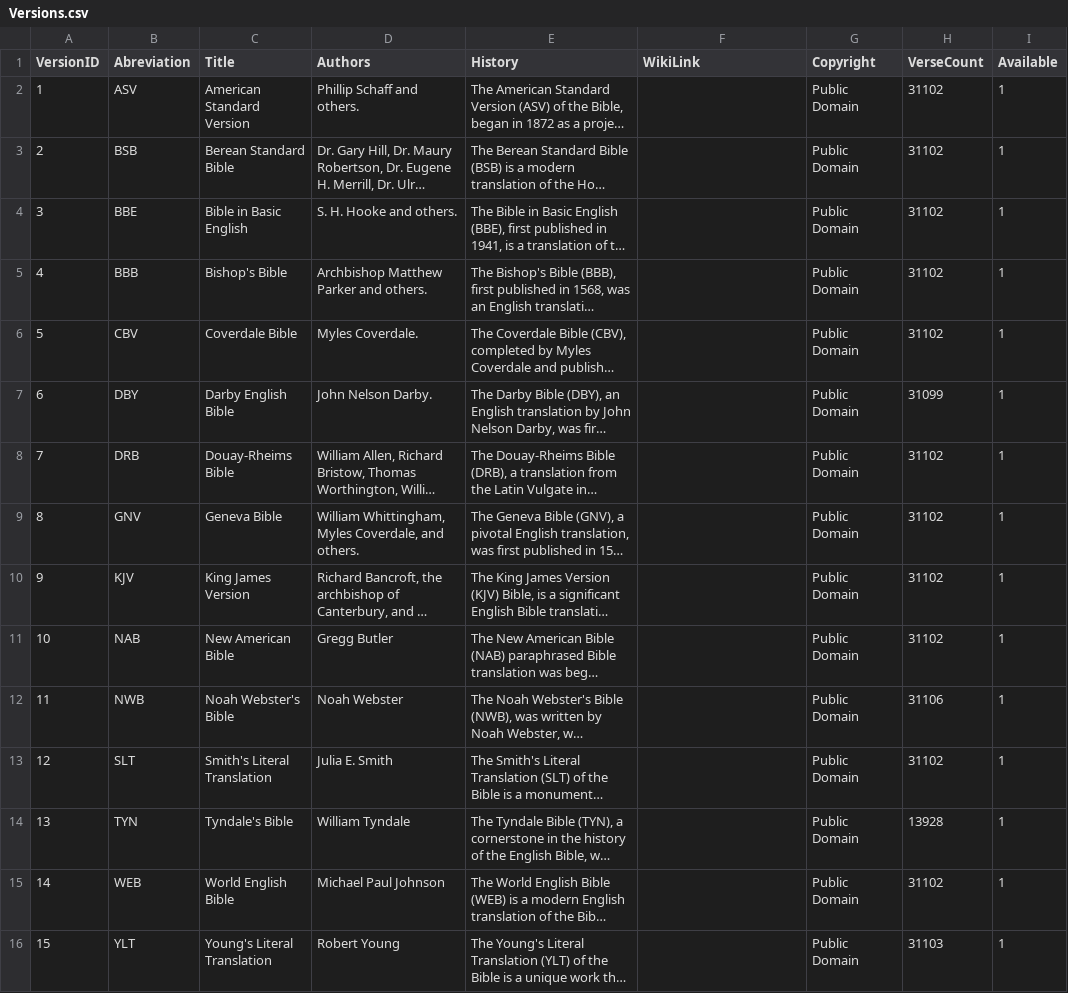
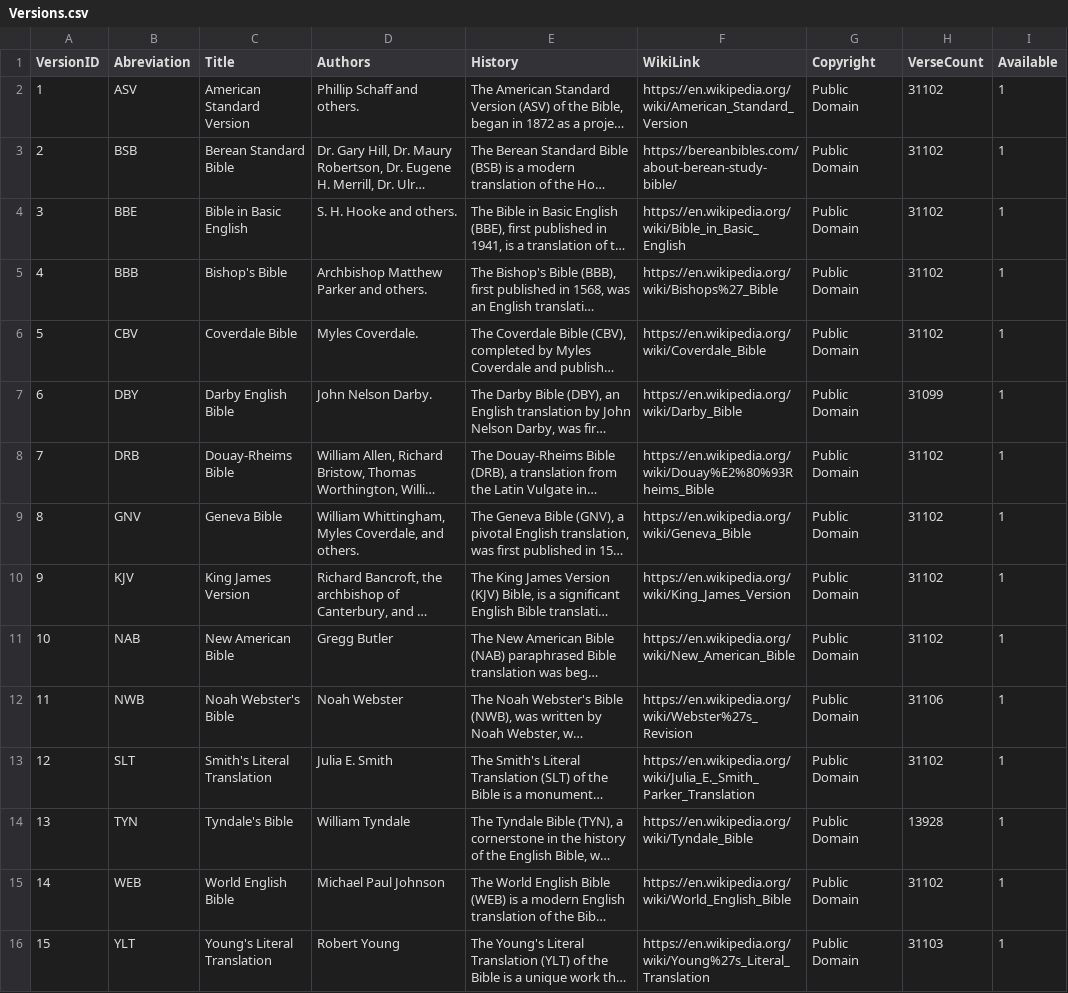
Before and after one commit to NewHopeMinistry/BibleDB, a CSV file: Misc/Versions/Versions.csv, drawn as a sheet; long unchanged cells end in …; the diff names each change by its address in the sheet, - before the commit and + after, or states it on an @@ line.

Commit message:
Update Versions

```diff
--- a/Misc/Versions/Versions.csv
+++ b/Misc/Versions/Versions.csv
-F2 (WikiLink): (empty)
+F2 (WikiLink): https://en.wikipedia.org/wiki/American_Standard_Version
-F3 (WikiLink): (empty)
+F3 (WikiLink): https://bereanbibles.com/about-berean-study-bible/
-F4 (WikiLink): (empty)
+F4 (WikiLink): https://en.wikipedia.org/wiki/Bible_in_Basic_English
-F5 (WikiLink): (empty)
+F5 (WikiLink): https://en.wikipedia.org/wiki/Bishops%27_Bible
-F6 (WikiLink): (empty)
+F6 (WikiLink): https://en.wikipedia.org/wiki/Coverdale_Bible
-F7 (WikiLink): (empty)
+F7 (WikiLink): https://en.wikipedia.org/wiki/Darby_Bible
-F8 (WikiLink): (empty)
+F8 (WikiLink): https://en.wikipedia.org/wiki/Douay%E2%80%93Rheims_Bible
-F9 (WikiLink): (empty)
+F9 (WikiLink): https://en.wikipedia.org/wiki/Geneva_Bible
-F10 (WikiLink): (empty)
+F10 (WikiLink): https://en.wikipedia.org/wiki/King_James_Version
-F11 (WikiLink): (empty)
+F11 (WikiLink): https://en.wikipedia.org/wiki/New_American_Bible
-F12 (WikiLink): (empty)
+F12 (WikiLink): https://en.wikipedia.org/wiki/Webster%27s_Revision
-F13 (WikiLink): (empty)
+F13 (WikiLink): https://en.wikipedia.org/wiki/Julia_E._Smith_Parker_Translation
-F14 (WikiLink): (empty)
+F14 (WikiLink): https://en.wikipedia.org/wiki/Tyndale_Bible
-F15 (WikiLink): (empty)
+F15 (WikiLink): https://en.wikipedia.org/wiki/World_English_Bible
-F16 (WikiLink): (empty)
+F16 (WikiLink): https://en.wikipedia.org/wiki/Young%27s_Literal_Translation
```
Also changed, not shown: 6 other files.
